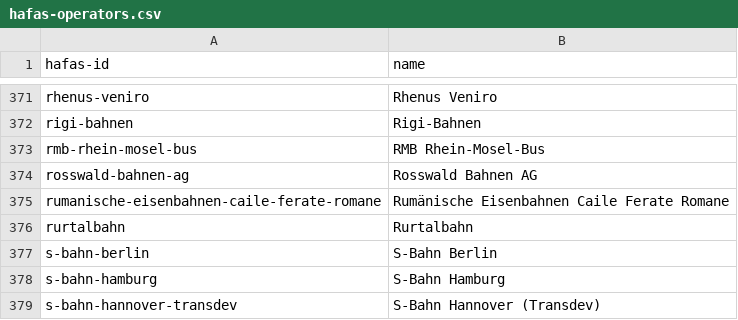
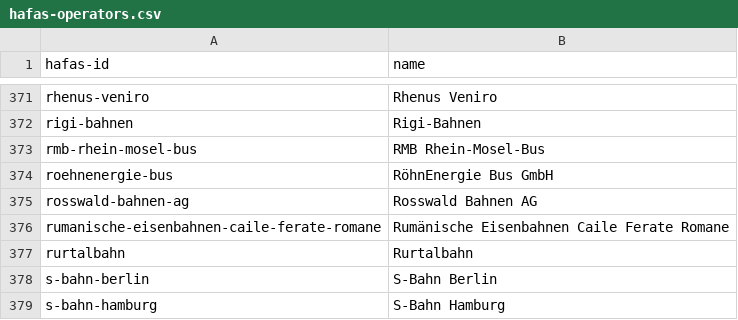
Before and after one commit to TrainyApp/line-colors, a CSV file: hafas-operators.csv, drawn as a sheet; only a part is shown, gaps mark what is left out; the shorter side is filled out with more unchanged rows; the diff names each change by its address in the sheet, - before the commit and + after, or states it on an @@ line.

```diff
--- a/hafas-operators.csv
+++ b/hafas-operators.csv
+row 374: roehnenergie-bus | RöhnEnergie Bus GmbH
```
Also changed, not shown: line-colors.csv, 1 other file.
